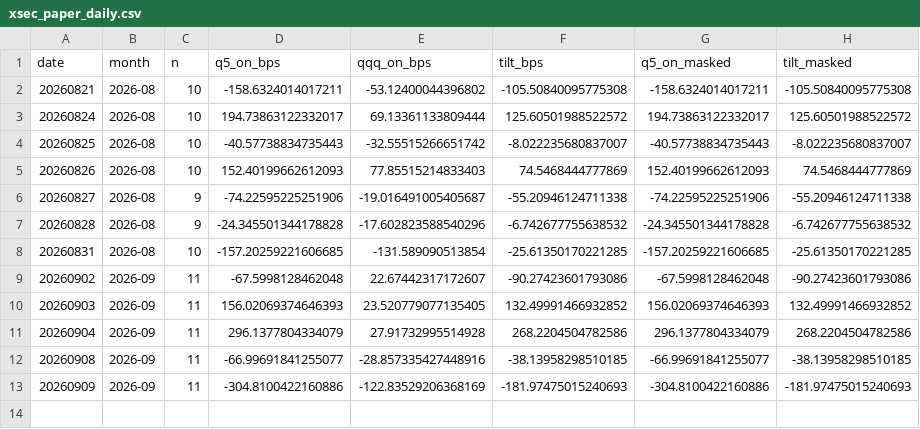
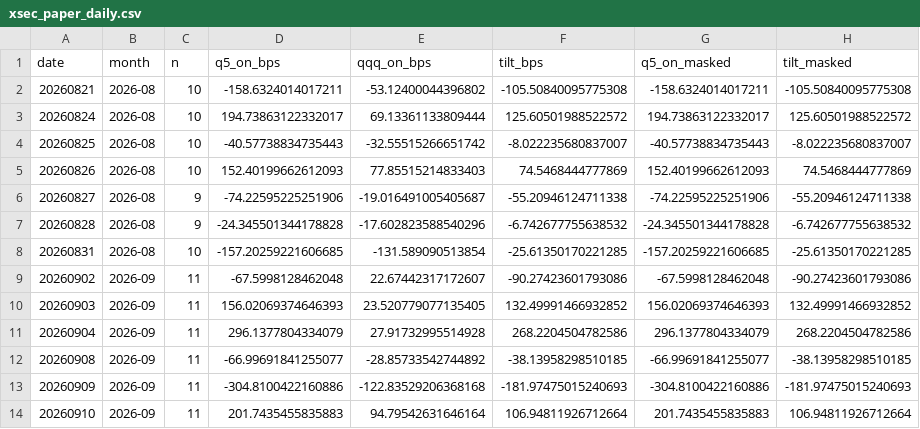
Before and after one commit to BDR-Pro/qqq-microstructure, a CSV file: reports/xsec_paper_daily.csv, drawn as a sheet.

```diff
--- a/reports/xsec_paper_daily.csv
+++ b/reports/xsec_paper_daily.csv
@@ -11,3 +11,4 @@ date,month,n,q5_on_bps,qqq_on_bps,tilt_bps,q5_on_masked,tilt_masked
 20260904,2026-09,11,296.1377804334079,27.91732995514928,268.2204504782586,296.1377804334079,268.2204504782586
-20260908,2026-09,11,-66.99691841255077,-28.857335427448916,-38.13958298510185,-66.99691841255077,-38.13958298510185
-20260909,2026-09,11,-304.8100422160886,-122.83529206368169,-181.97475015240693,-304.8100422160886,-181.97475015240693
+20260908,2026-09,11,-66.99691841255077,-28.85733542744892,-38.13958298510185,-66.99691841255077,-38.13958298510185
+20260909,2026-09,11,-304.8100422160886,-122.83529206368168,-181.97475015240693,-304.8100422160886,-181.97475015240693
+20260910,2026-09,11,201.7435455835883,94.79542631646164,106.94811926712664,201.7435455835883,106.94811926712664
```
